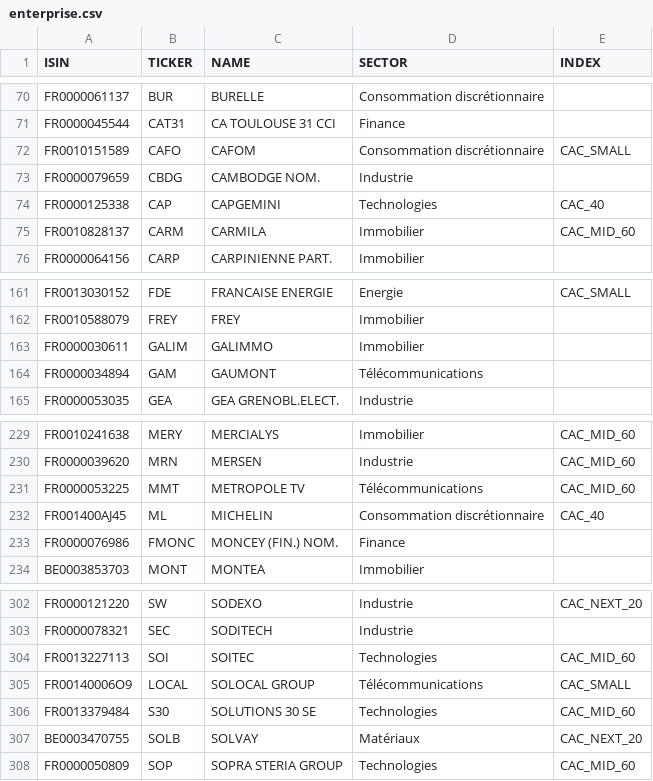
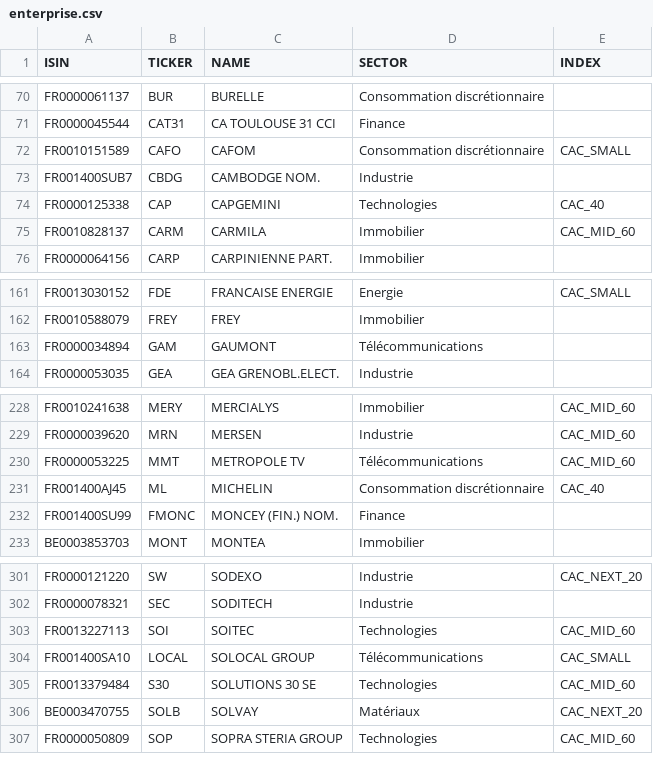
Before and after one commit to PAVfr/DataBourseCAC, a CSV file: enterprise.csv, drawn as a sheet; only a part is shown, gaps mark what is left out.

```diff
--- a/enterprise.csv
+++ b/enterprise.csv
@@ -72,3 +72,3 @@ FR0000045544,CAT31,CA TOULOUSE 31 CCI,Finance,
 FR0010151589,CAFO,CAFOM,Consommation discrétionnaire,CAC_SMALL
-FR0000079659,CBDG,CAMBODGE NOM.,Industrie,
+FR001400SUB7,CBDG,CAMBODGE NOM.,Industrie,
 FR0000125338,CAP,CAPGEMINI,Technologies,CAC_40
@@ -162,3 +162,2 @@ FR0013030152,FDE,FRANCAISE ENERGIE,Energie,CAC_SMALL
 FR0010588079,FREY,FREY,Immobilier,
-FR0000030611,GALIM,GALIMMO,Immobilier,
 FR0000034894,GAM,GAUMONT,Télécommunications,
@@ -232,3 +231,3 @@ FR0000053225,MMT,METROPOLE TV,Télécommunications,CAC_MID_60
 FR001400AJ45,ML,MICHELIN,Consommation discrétionnaire,CAC_40
-FR0000076986,FMONC,MONCEY (FIN.) NOM.,Finance,
+FR001400SU99,FMONC,MONCEY (FIN.) NOM.,Finance,
 BE0003853703,MONT,MONTEA,Immobilier,
@@ -304,3 +303,3 @@ FR0000078321,SEC,SODITECH,Industrie,
 FR0013227113,SOI,SOITEC,Technologies,CAC_MID_60
-FR00140006O9,LOCAL,SOLOCAL GROUP,Télécommunications,CAC_SMALL
+FR001400SA10,LOCAL,SOLOCAL GROUP,Télécommunications,CAC_SMALL
 FR0013379484,S30,SOLUTIONS 30 SE,Technologies,CAC_MID_60
```
Also changed, not shown: dividend.csv, 2 other files.
